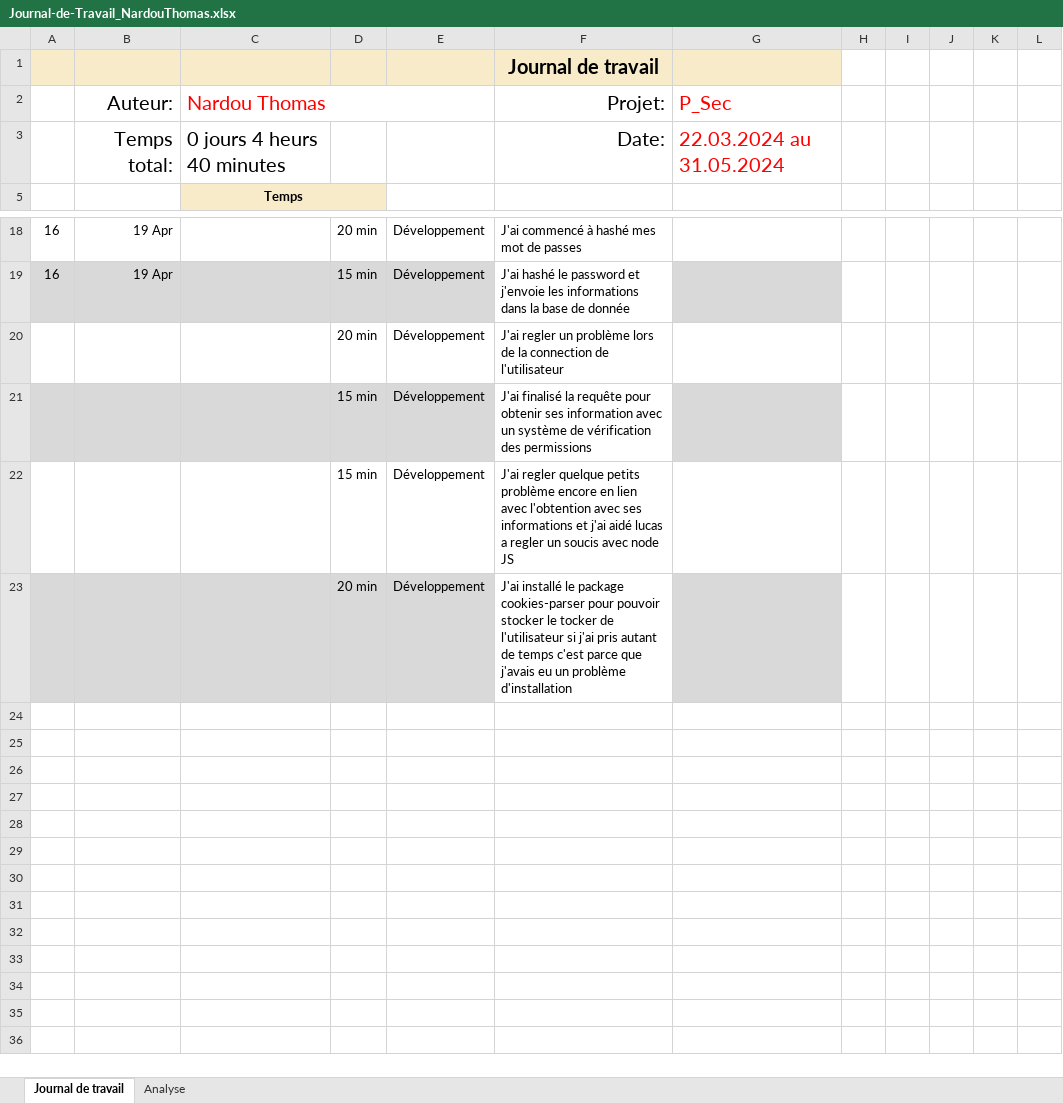
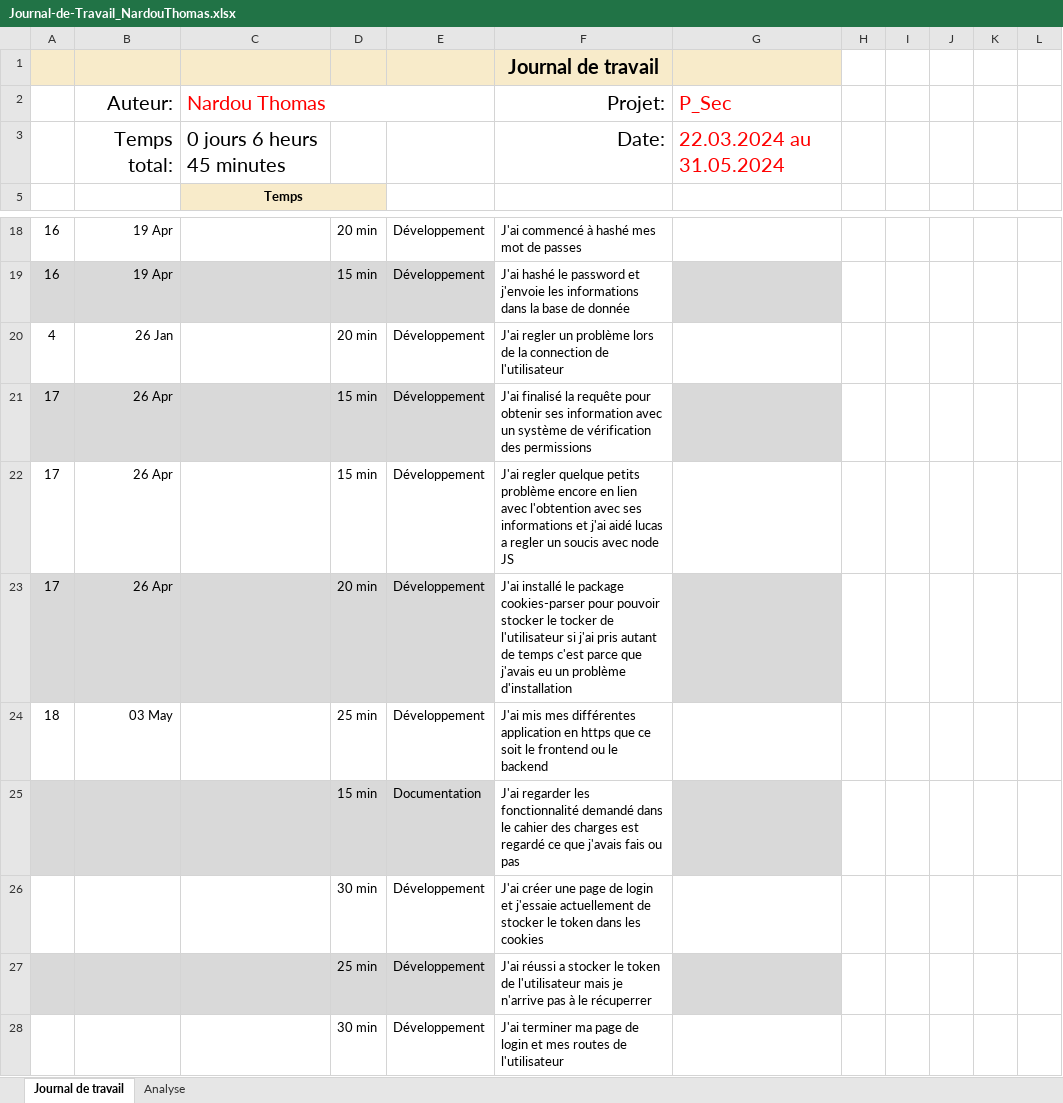
Before and after one commit to ThomNardou/P_Security, an Excel workbook: Journal-de-Travail_NardouThomas.xlsx, sheet Journal de travail, drawn as a sheet; only a part is shown, gaps mark what is left out; values as stored, in another font and other column widths than the file's, no borders; conditional formats and table styles not drawn; addresses are those after the commit; the diff names each change by its address in the sheet, - before the commit and + after, or states it on an @@ line.

Commit message:
add cookies system and add login system in front

```diff
--- a/Journal-de-Travail_NardouThomas.xlsx (sheet Journal de travail)
+++ b/Journal-de-Travail_NardouThomas.xlsx (sheet Journal de travail)
-C3 (Nardou Thomas): 0 jours 4 heurs 40 minutes
+C3 (Nardou Thomas): 0 jours 6 heurs 45 minutes
-A20: (empty)
+A20: 4
-B20 (Auteur:): (empty)
+B20 (Auteur:): 26 Jan
-A21: (empty)
+A21: 17
-B21 (Auteur:): (empty)
+B21 (Auteur:): 26 Apr
+row 22: 17 | 26 Apr |  | 15 min | Développement | J'ai regler quelque petits problème encore en lien avec l'obtention avec ses informations et j'ai aidé lucas a regler un soucis avec node JS
+row 23: 17 | 26 Apr |  | 20 min | Développement | J'ai installé le package cookies-parser pour pouvoir stocker le tocker de l'utilisateur si j'ai pris autant de temps c'est parce que j'avais eu un problème d'installation
+row 24: 18 | 03 May |  | 25 min | Développement | J'ai mis mes différentes application en https que ce soit le frontend ou le backend
+row 25:  |  |  | 15 min | Documentation | J'ai regarder les fonctionnalité demandé dans le cahier des charges est regardé ce que j'avais fais ou pas
+row 26:  |  |  | 30 min | Développement | J'ai créer une page de login et j'essaie actuellement de stocker le token dans les cookies
-A27:E27 fill: none
+A27:E27 fill: #D9D9D9
-D27: 15 min
+D27: 25 min
-F27 (Projet:): J'ai regler quelque petits problème encore en lien avec l'obtention avec ses informations et j'ai aidé lucas a regler un soucis avec node JS
+F27 (Projet:): J'ai réussi a stocker le token de l'utilisateur mais je n'arrive pas à le récuperrer
-G27 fill: none
+G27 fill: #D9D9D9
-A28:E28 fill: #D9D9D9
+A28:E28 fill: none
-D28: 20 min
+D28: 30 min
-F28 (Projet:): J'ai installé le package cookies-parser pour pouvoir stocker le tocker de l'utilisateur si j'ai pris autant de temps c'est parce que j'avais eu un problème d'installation
+F28 (Projet:): J'ai terminer ma page de login et mes routes de l'utilisateur
-G28 fill: #D9D9D9
+G28 fill: none
```
Also changed, not shown: sheet Analyse, formulas that keep their value, hidden cells, charts or pictures, 27 other files.
